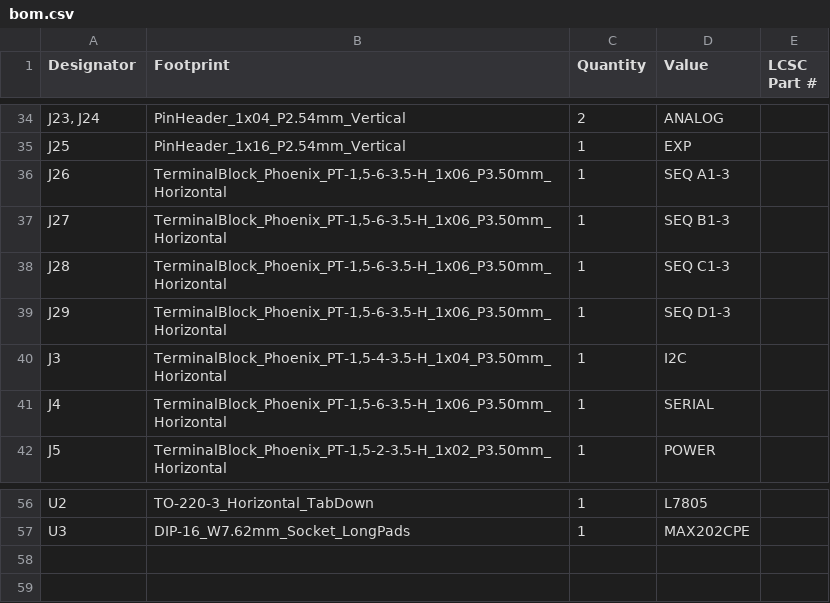
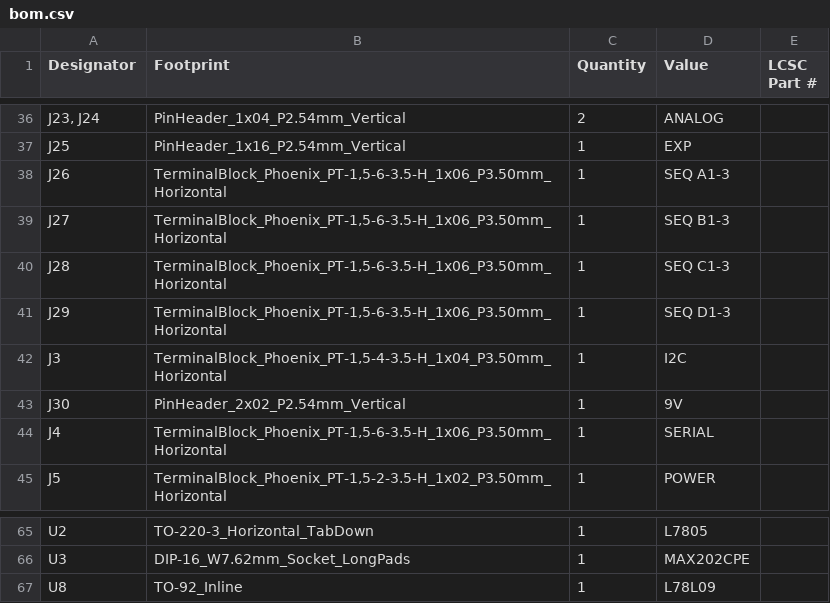
Before and after one commit to SimonAnnetts/yaesu_icom_atu_seq_v2, a CSV file: kicad/yaesu_icom_atu_seq_v2/production/bom.csv, drawn as a sheet; only a part is shown, gaps mark what is left out; the diff covers the shown part only.

```diff
--- a/kicad/yaesu_icom_atu_seq_v2/production/bom.csv
+++ b/kicad/yaesu_icom_atu_seq_v2/production/bom.csv
@@ -40,2 +42,3 @@ J29,"TerminalBlock_Phoenix_PT-1,5-6-3.5-H_1x06_P3.50mm_Horizontal",1,SEQ D1-3,
 J3,"TerminalBlock_Phoenix_PT-1,5-4-3.5-H_1x04_P3.50mm_Horizontal",1,I2C,
+J30,PinHeader_2x02_P2.54mm_Vertical,1,9V,
 J4,"TerminalBlock_Phoenix_PT-1,5-6-3.5-H_1x06_P3.50mm_Horizontal",1,SERIAL,
@@ -57 +66,2 @@ U2,TO-220-3_Horizontal_TabDown,1,L7805,
 U3,DIP-16_W7.62mm_Socket_LongPads,1,MAX202CPE,
+U8,TO-92_Inline,1,L78L09,
```
Also changed, not shown: 8 added rows and 10 edited cells elsewhere in this file, kicad/yaesu_icom_atu_seq_v2/production/designators.csv, kicad/yaesu_icom_atu_seq_v2/production/positions.csv, 7 other files.
